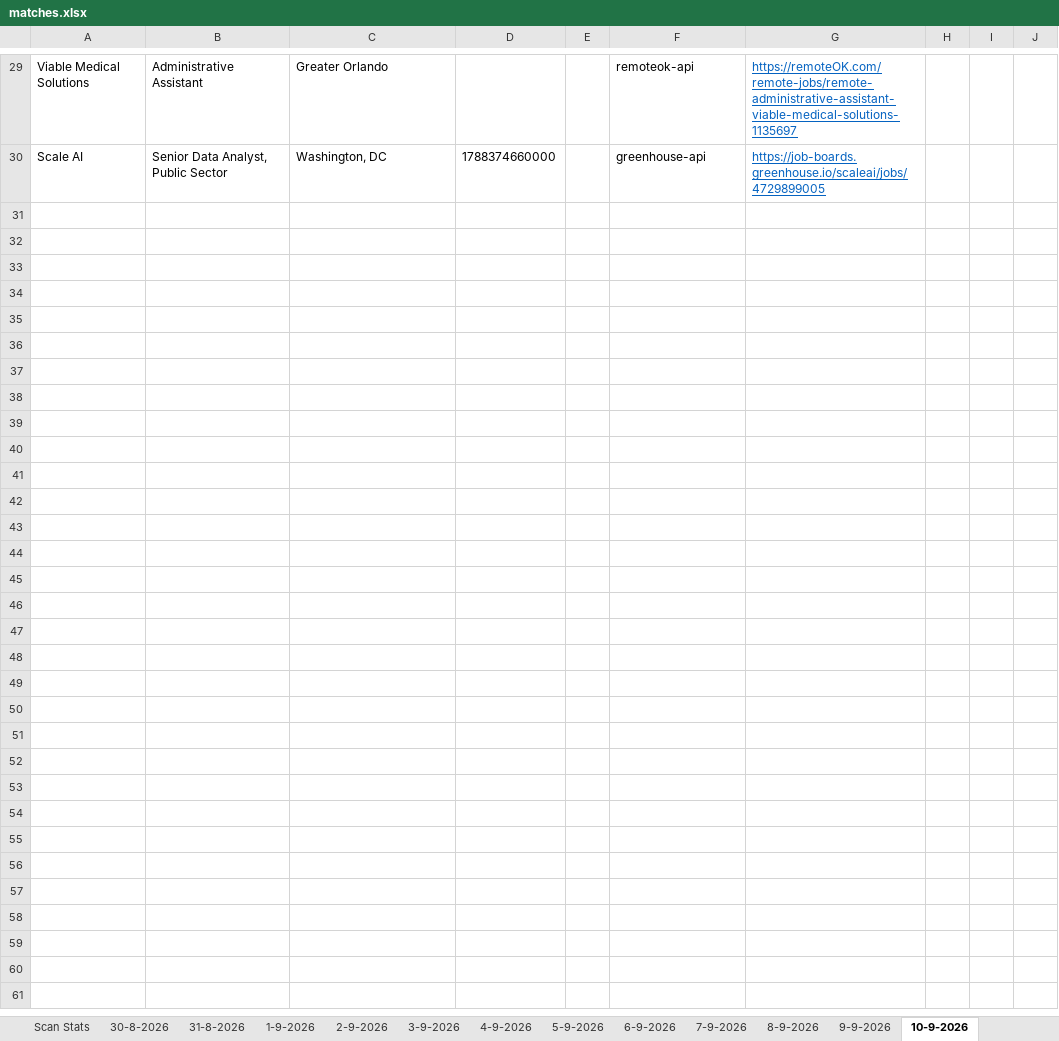
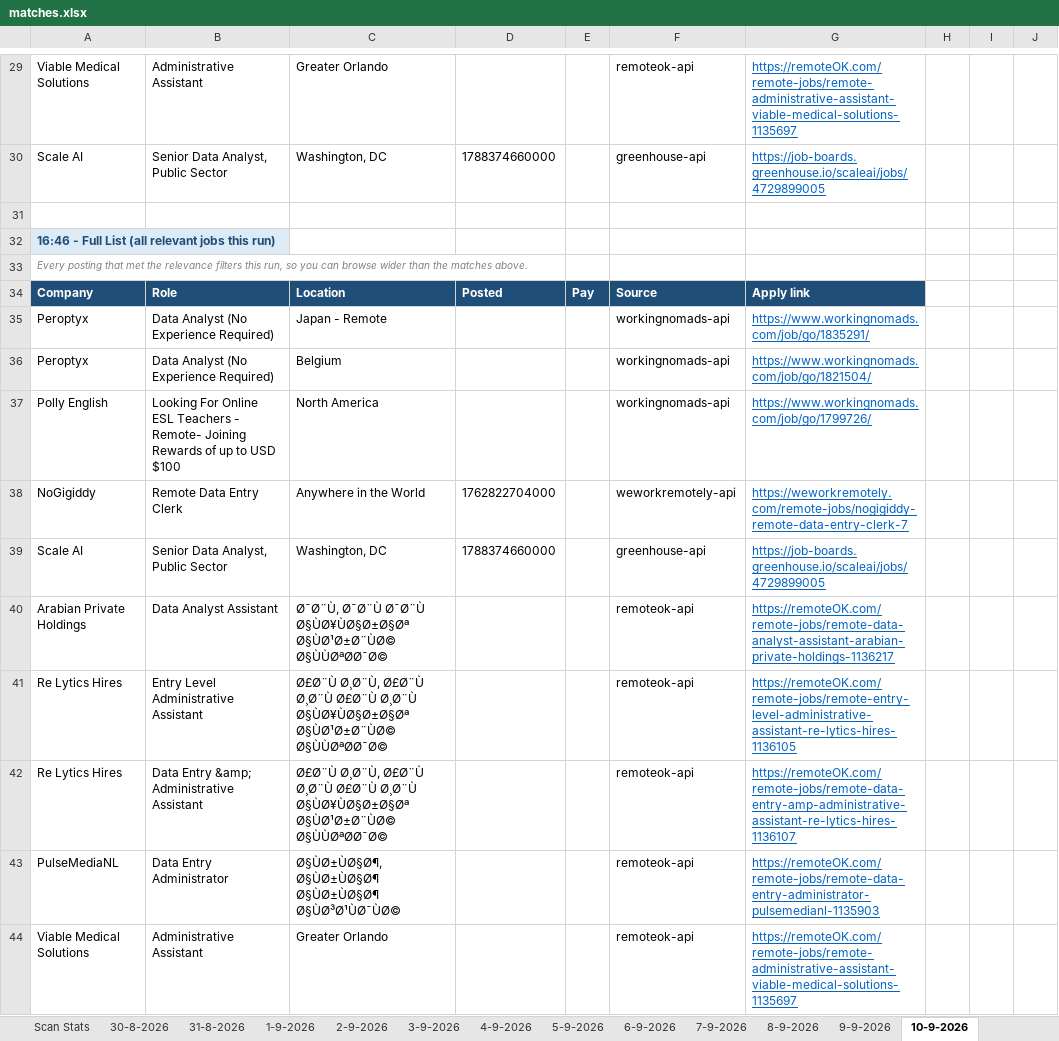
Before and after one commit to waleedba19/career-ops, an Excel workbook: data/matches.xlsx, sheet 10-9-2026, drawn as a sheet; only a part is shown, gaps mark what is left out; values as stored, in another font and other column widths than the file's, no borders; the diff names each change by its address in the sheet, - before the commit and + after, or states it on an @@ line.

```diff
--- a/data/matches.xlsx (sheet 10-9-2026)
+++ b/data/matches.xlsx (sheet 10-9-2026)
+row 31: (empty)
+row 32: 16:46 - Full List (all relevant jobs this run)
+row 33: Every posting that met the relevance filters this run, so you can browse wider than the matches above.
+row 34: Company | Role | Location | Posted | Pay | Source | Apply link
+row 35: Peroptyx | Data Analyst (No Experience Required) | Japan - Remote |  |  | workingnomads-api | https://www.workingnomads.com/job/go/1835291/
+row 36: Peroptyx | Data Analyst (No Experience Required) | Belgium |  |  | workingnomads-api | https://www.workingnomads.com/job/go/1821504/
+row 37: Polly English | Looking For Online ESL Teachers - Remote- Joining Rewards of up to USD $100 | North America |  |  | workingnomads-api | https://www.workingnomads.com/job/go/1799726/
+row 38: NoGigiddy | Remote Data Entry Clerk | Anywhere in the World | 1762822704000 |  | weworkremotely-api | https://weworkremotely.com/remote-jobs/nogigiddy-remote-data-entry-clerk-7
+row 39: Scale AI | Senior Data Analyst, Public Sector | Washington, DC | 1788374660000 |  | greenhouse-api | https://job-boards.greenhouse.io/scaleai/jobs/4729899005
+row 40: Arabian Private Holdings | Data Analyst Assistant | Ø¯Ø¨Ù, Ø¯Ø¨Ù Ø¯Ø¨Ù Ø§ÙØ¥ÙØ§Ø±Ø§Øª Ø§ÙØ¹Ø±Ø¨ÙØ© Ø§ÙÙØªØØ¯Ø© |  |  | remoteok-api | https://remoteOK.com/remote-jobs/remote-data-analyst-assistant-arabian-private-holdings-1136217
+row 41: Re Lytics Hires | Entry Level Administrative Assistant | Ø£Ø¨Ù Ø¸Ø¨Ù, Ø£Ø¨Ù Ø¸Ø¨Ù Ø£Ø¨Ù Ø¸Ø¨Ù Ø§ÙØ¥ÙØ§Ø±Ø§Øª Ø§ÙØ¹Ø±Ø¨ÙØ© Ø§ÙÙØªØØ¯Ø© |  |  | remoteok-api | https://remoteOK.com/remote-jobs/remote-entry-level-administrative-assistant-re-lytics-hires-1136105
+row 42: Re Lytics Hires | Data Entry &amp; Administrative Assistant | Ø£Ø¨Ù Ø¸Ø¨Ù, Ø£Ø¨Ù Ø¸Ø¨Ù Ø£Ø¨Ù Ø¸Ø¨Ù Ø§ÙØ¥ÙØ§Ø±Ø§Øª Ø§ÙØ¹Ø±Ø¨ÙØ© Ø§ÙÙØªØØ¯Ø© |  |  | remoteok-api | https://remoteOK.com/remote-jobs/remote-data-entry-amp-administrative-assistant-re-lytics-hires-1136107
+row 43: PulseMediaNL | Data Entry Administrator | Ø§ÙØ±ÙØ§Ø¶, Ø§ÙØ±ÙØ§Ø¶ Ø§ÙØ±ÙØ§Ø¶ Ø§ÙØ³Ø¹ÙØ¯ÙØ© |  |  | remoteok-api | https://remoteOK.com/remote-jobs/remote-data-entry-administrator-pulsemedianl-1135903
+row 44: Viable Medical Solutions | Administrative Assistant | Greater Orlando |  |  | remoteok-api | https://remoteOK.com/remote-jobs/remote-administrative-assistant-viable-medical-solutions-1135697
```
Also changed, not shown: sheet Scan Stats, 4 other files.
